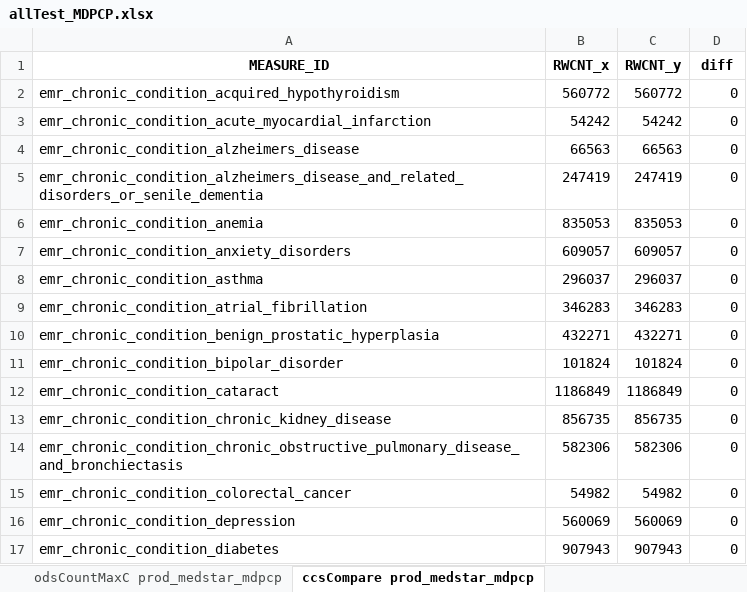
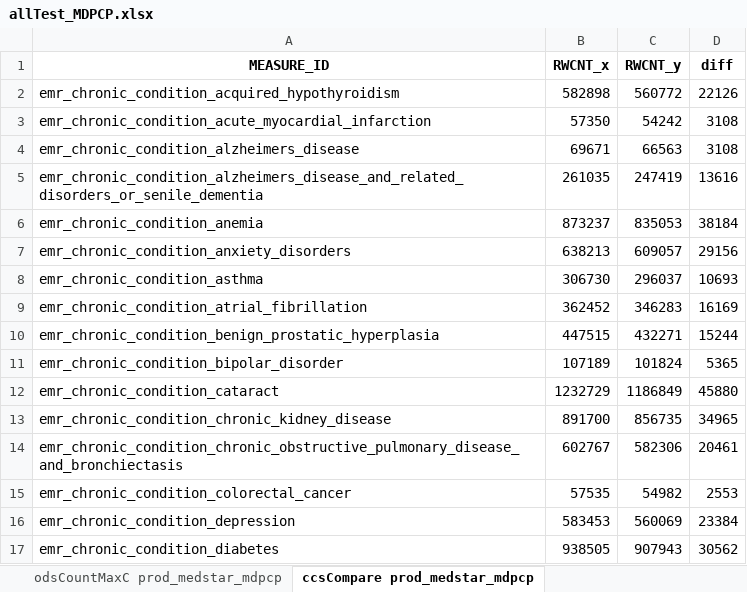
Before and after one commit to mikeoconnor-cj/pythonWrk, an Excel workbook: allTest_MDPCP.xlsx, sheet ccsCompare prod_medstar_mdpcp, drawn as a sheet; only a part is shown; values as stored, in another font and other column widths than the file's, no borders; the diff covers the shown part only; the diff names each change by its address in the sheet, - before the commit and + after, or states it on an @@ line.

Commit message:
mdpcp

```diff
--- a/allTest_MDPCP.xlsx (sheet ccsCompare prod_medstar_mdpcp)
+++ b/allTest_MDPCP.xlsx (sheet ccsCompare prod_medstar_mdpcp)
-B2 (RWCNT_x): 560772
+B2 (RWCNT_x): 582898
-D2 (diff): 0
+D2 (diff): 22126
-B3 (RWCNT_x): 54242
+B3 (RWCNT_x): 57350
-D3:D4 (diff): 0
+D3:D4 (diff): 3108
-B4 (RWCNT_x): 66563
+B4 (RWCNT_x): 69671
-B5 (RWCNT_x): 247419
+B5 (RWCNT_x): 261035
-D5 (diff): 0
+D5 (diff): 13616
-B6 (RWCNT_x): 835053
+B6 (RWCNT_x): 873237
-D6 (diff): 0
+D6 (diff): 38184
-B7 (RWCNT_x): 609057
+B7 (RWCNT_x): 638213
-D7 (diff): 0
+D7 (diff): 29156
-B8 (RWCNT_x): 296037
+B8 (RWCNT_x): 306730
-D8 (diff): 0
+D8 (diff): 10693
-B9 (RWCNT_x): 346283
+B9 (RWCNT_x): 362452
-D9 (diff): 0
+D9 (diff): 16169
-B10 (RWCNT_x): 432271
+B10 (RWCNT_x): 447515
-D10 (diff): 0
+D10 (diff): 15244
-B11 (RWCNT_x): 101824
+B11 (RWCNT_x): 107189
-D11 (diff): 0
+D11 (diff): 5365
-B12 (RWCNT_x): 1186849
+B12 (RWCNT_x): 1232729
-D12 (diff): 0
+D12 (diff): 45880
-B13 (RWCNT_x): 856735
+B13 (RWCNT_x): 891700
-D13 (diff): 0
+D13 (diff): 34965
-B14 (RWCNT_x): 582306
+B14 (RWCNT_x): 602767
-D14 (diff): 0
+D14 (diff): 20461
-B15 (RWCNT_x): 54982
+B15 (RWCNT_x): 57535
-D15 (diff): 0
+D15 (diff): 2553
-B16 (RWCNT_x): 560069
+B16 (RWCNT_x): 583453
-D16 (diff): 0
+D16 (diff): 23384
-B17 (RWCNT_x): 907943
+B17 (RWCNT_x): 938505
-D17 (diff): 0
+D17 (diff): 30562
```
Also changed, not shown: 34 edited cells elsewhere in this sheet, sheet insCountMaxC prod_medstar_mdpcp, sheet odsCountMaxC prod_medstar_mdpcp, sheet insCountMax prod_medstar_mdpcp, sheet odsCountMax prod_medstar_mdpcp, sheet dupInsCheck prod_medstar_mdpcp.
